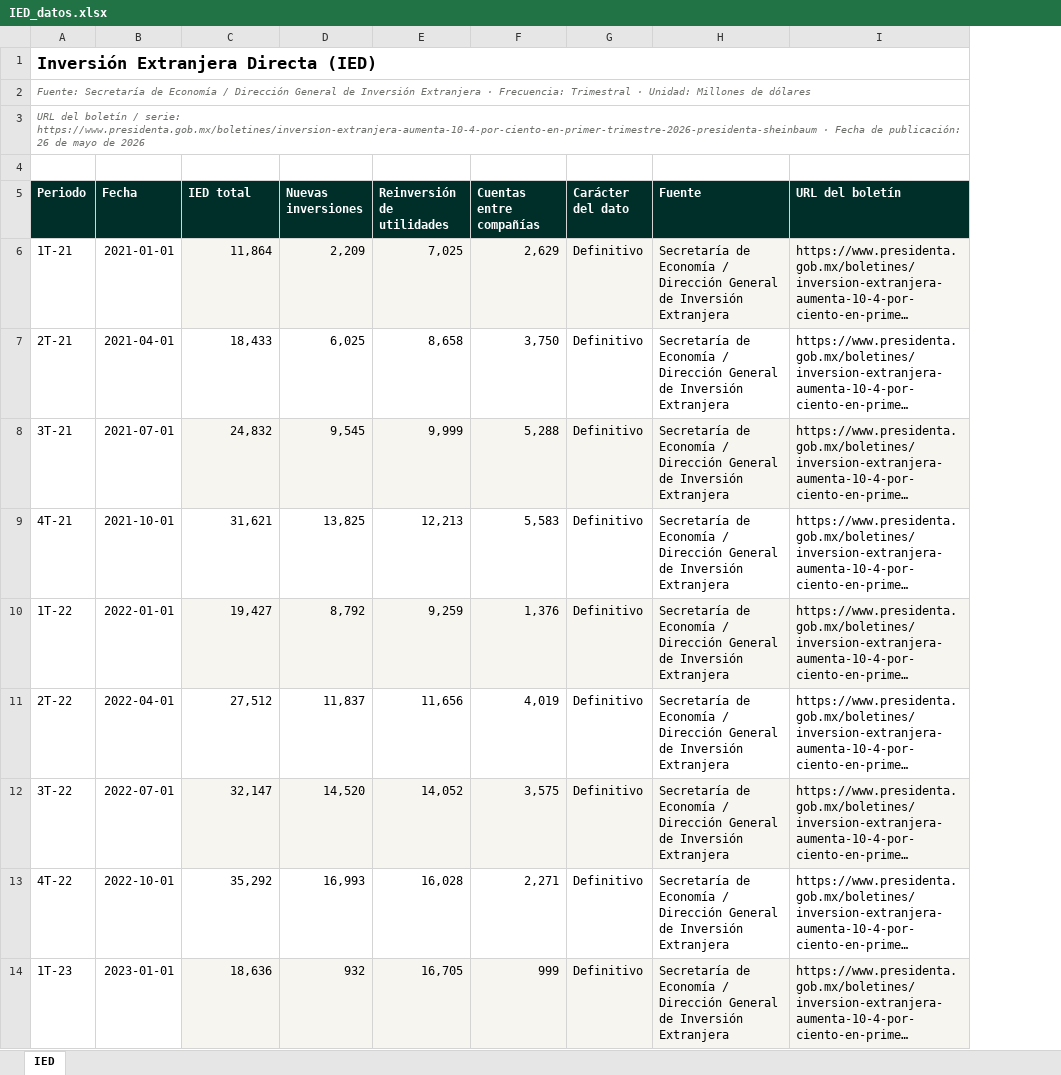
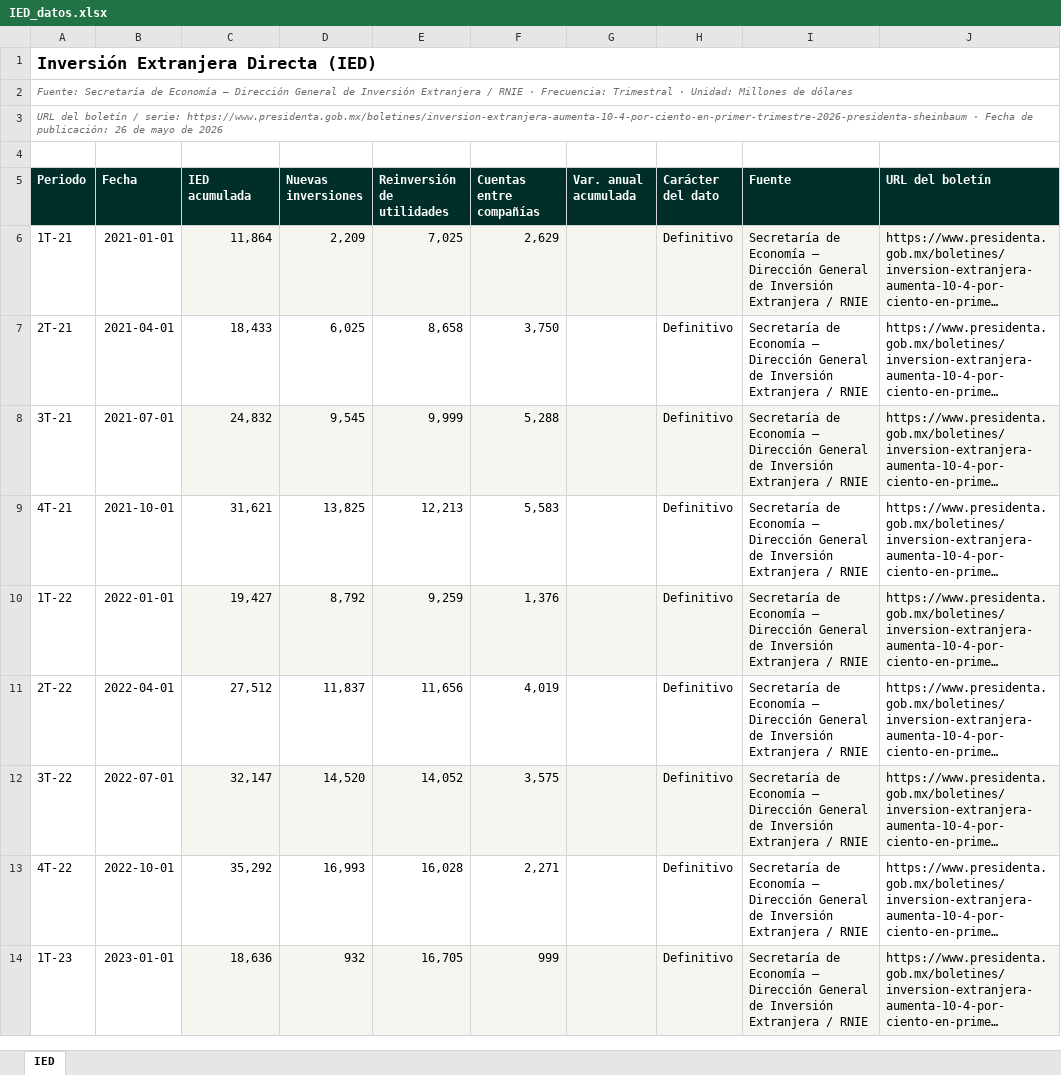
Before and after one commit to luisbuendiag/Indicadores_macroeconomicos_Mex, an Excel workbook: downloads/indicadores/IED/IED_datos.xlsx, sheet IED, drawn as a sheet; only a part is shown; long unchanged cells end in …; values as stored, in another font and other column widths than the file's, no borders; addresses are those after the commit; the diff covers the shown part only; the diff names each change by its address in the sheet, - before the commit and + after, or states it on an @@ line.

```diff
--- a/downloads/indicadores/IED/IED_datos.xlsx (sheet IED)
+++ b/downloads/indicadores/IED/IED_datos.xlsx (sheet IED)
+column G (Var. anual acumulada), empty
-A2 (Periodo): …de Economía / Dirección General de Inversión Extranjera · Frecuencia:…
+A2 (Periodo): …de Economía — Dirección General de Inversión Extranjera / RNIE · Frecuencia:…
-C5: IED total
+C5: IED acumulada
-I6:I14 (Fuente): …de Economía / Dirección General de Inversión Extranjera
+I6:I14 (Fuente): …de Economía — Dirección General de Inversión Extranjera / RNIE
```
Also changed, not shown: 12 edited cells elsewhere in this sheet, downloads/Indicadores_Macroeconomicos_Mexico_Actualizado.xlsx, downloads/indicadores/IMFBCF/IMFBCF_datos.xlsx, 26 other files.
